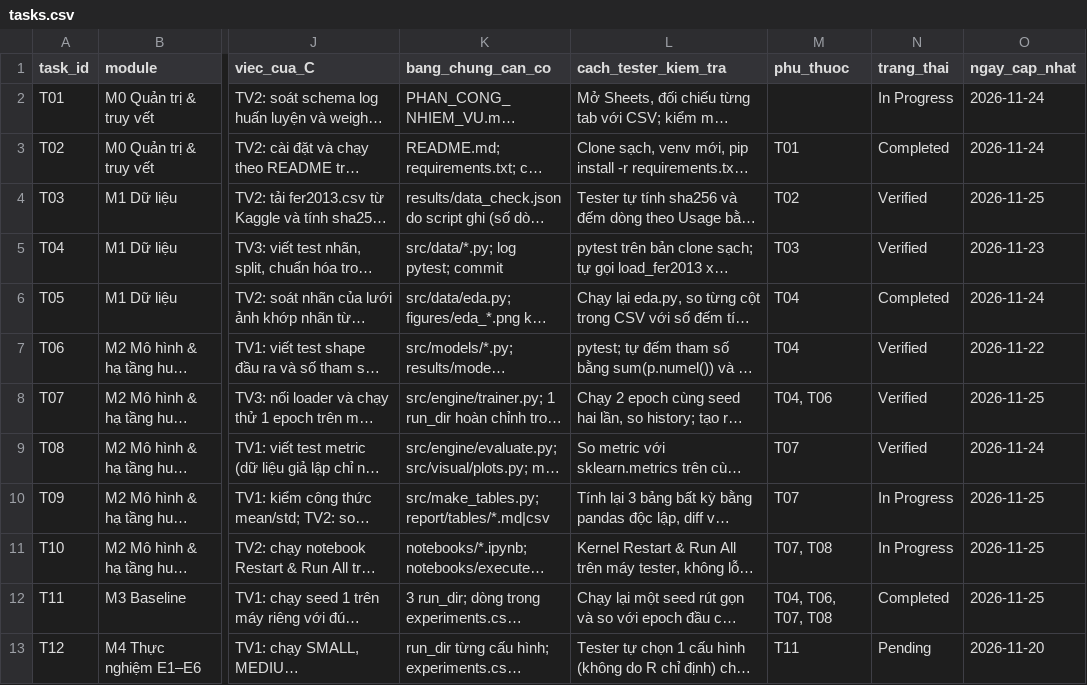
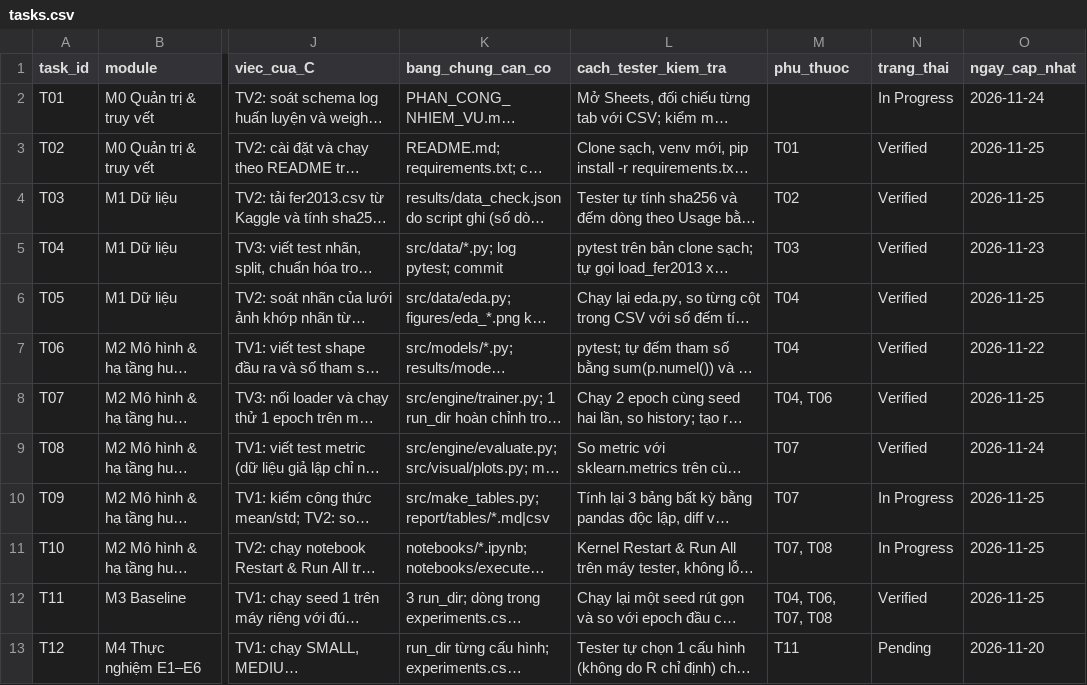
Before and after one commit to lpnHai2005/DeepLearning_Group, a CSV file: BTL02/tracking/tasks.csv, drawn as a sheet; only a part is shown, gaps mark what is left out; long unchanged cells end in …; the diff names each change by its address in the sheet, - before the commit and + after, or states it on an @@ line.

```diff
--- a/BTL02/tracking/tasks.csv
+++ b/BTL02/tracking/tasks.csv
-N3 (trang_thai): Completed
+N3 (trang_thai): Verified
-O3 (ngay_cap_nhat): 2026-11-24
+O3 (ngay_cap_nhat): 2026-11-25
-N6 (trang_thai): Completed
+N6 (trang_thai): Verified
-O6 (ngay_cap_nhat): 2026-11-24
+O6 (ngay_cap_nhat): 2026-11-25
-N12 (trang_thai): Completed
+N12 (trang_thai): Verified
```
Also changed, not shown: BTL02/tracking/activity_log.csv.
